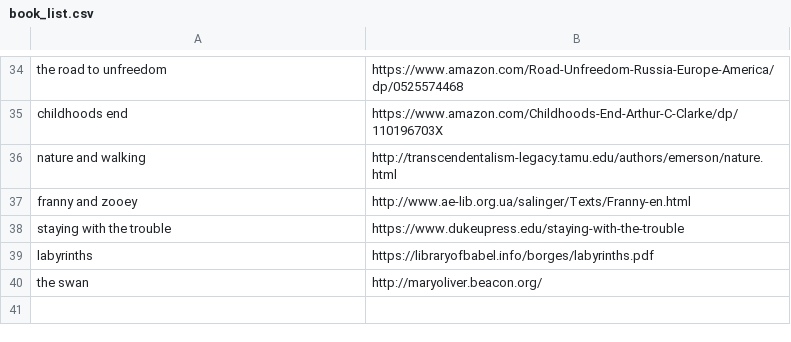
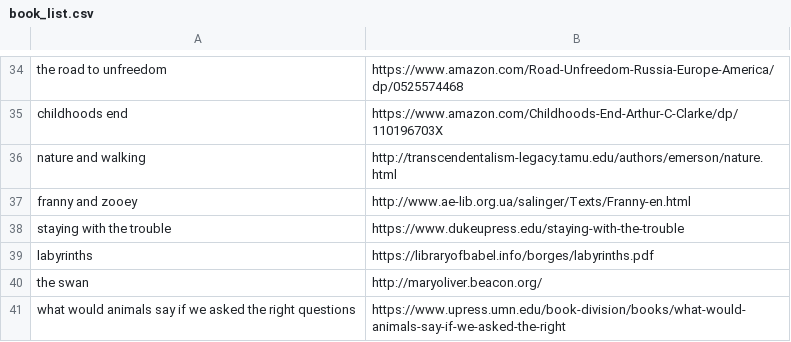
Before and after one commit to ltaylor2/ltaylor2.github.io, a CSV file: Media/book_list.csv, drawn as a sheet; only a part is shown, gaps mark what is left out.

Commit message:
Media update

```diff
--- a/Media/book_list.csv
+++ b/Media/book_list.csv
@@ -40 +40,2 @@ labyrinths,https://libraryofbabel.info/borges/labyrinths.pdf
 the swan,http://maryoliver.beacon.org/
+what would animals say if we asked the right questions,https://www.upress.umn.edu/book-division/books/what-would-animals-say-if-we-asked-the-right
```
Also changed, not shown: 2 other files.
